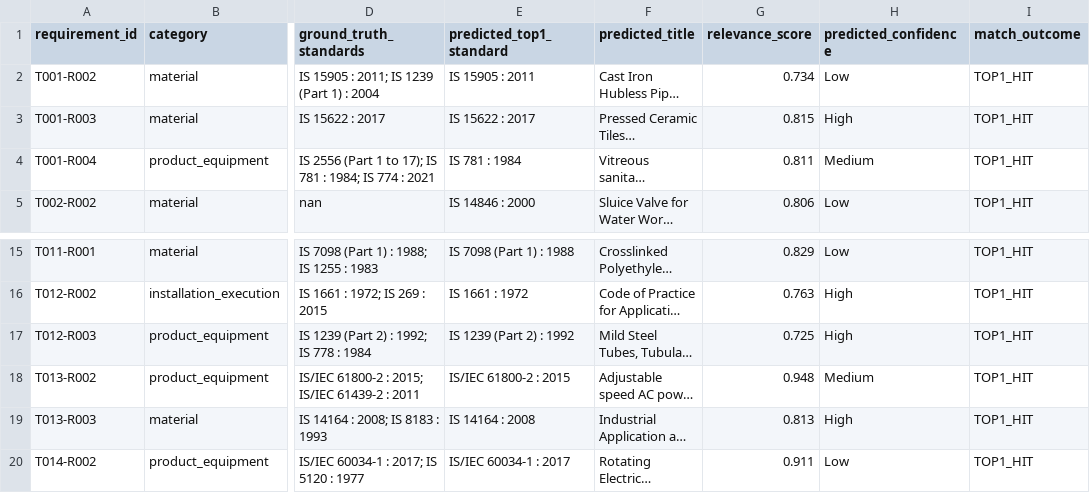
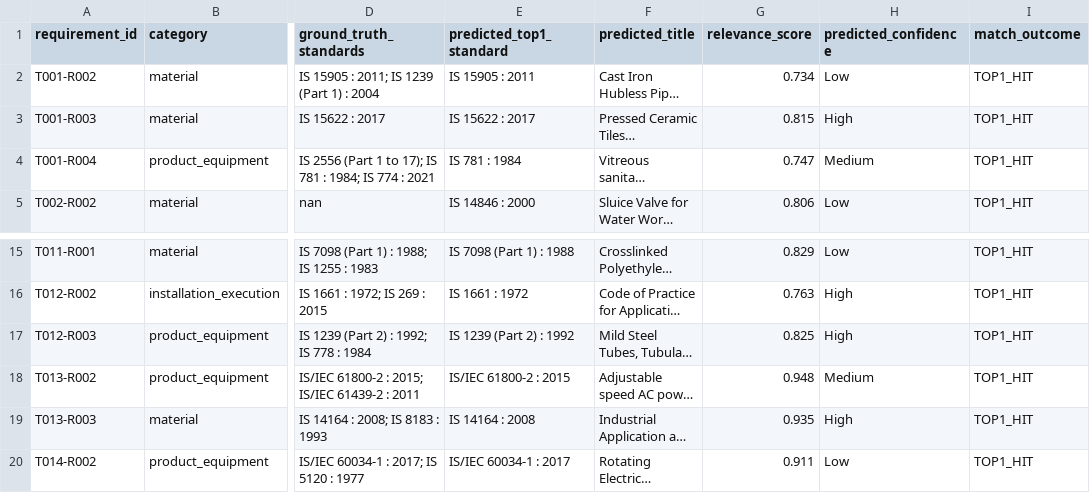
Before and after one commit to syed-imadulla/Tender-saathi, a CSV file: reports/feasibility/milestone2_evaluation.csv, drawn as a sheet; only a part is shown, gaps mark what is left out; long unchanged cells end in …; the diff names each change by its address in the sheet, - before the commit and + after, or states it on an @@ line.

Commit message:
feat: implement deterministic regulatory evaluation engine for QCO, CRS, certification, and hallmarking compliance.

```diff
--- a/reports/feasibility/milestone2_evaluation.csv
+++ b/reports/feasibility/milestone2_evaluation.csv
-G4 (relevance_score): 0.811
+G4 (relevance_score): 0.747
-G17 (relevance_score): 0.725
+G17 (relevance_score): 0.825
-G19 (relevance_score): 0.813
+G19 (relevance_score): 0.935
```
Also changed, not shown: 18 other files.
